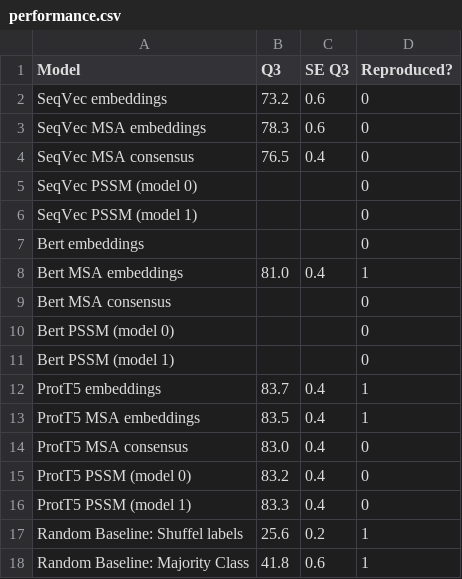
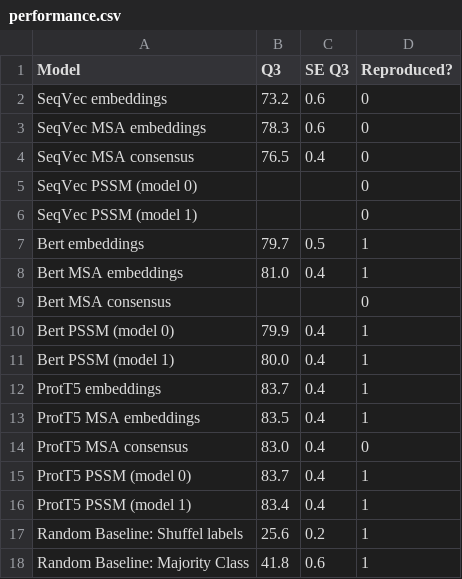
Before and after one commit to erckert/EV-embeddings-figures, a CSV file: performance.csv, drawn as a sheet.

Commit message:
Add Bert and T5 PSSM performances, Add GO function performance

```diff
--- a/performance.csv
+++ b/performance.csv
@@ -6,7 +6,7 @@ SeqVec PSSM (model 0);;;0
 SeqVec PSSM (model 1);;;0
-Bert embeddings;;;0
+Bert embeddings;79.7;0.5;1
 Bert MSA embeddings;81.0;0.4;1
 Bert MSA consensus;;;0
-Bert PSSM (model 0);;;0
-Bert PSSM (model 1);;;0
+Bert PSSM (model 0);79.9;0.4;1
+Bert PSSM (model 1);80.0;0.4;1
 ProtT5 embeddings;83.7;0.4;1
@@ -14,4 +14,4 @@ ProtT5 MSA embeddings;83.5;0.4;1
 ProtT5 MSA consensus;83.0;0.4;0
-ProtT5 PSSM (model 0);83.2;0.4;0
-ProtT5 PSSM (model 1);83.3;0.4;0
+ProtT5 PSSM (model 0);83.7;0.4;1
+ProtT5 PSSM (model 1);83.4;0.4;1
 Random Baseline: Shuffel labels;25.6;0.2;1
```
Also changed, not shown: overview_method_performances.csv, 1 other file.
